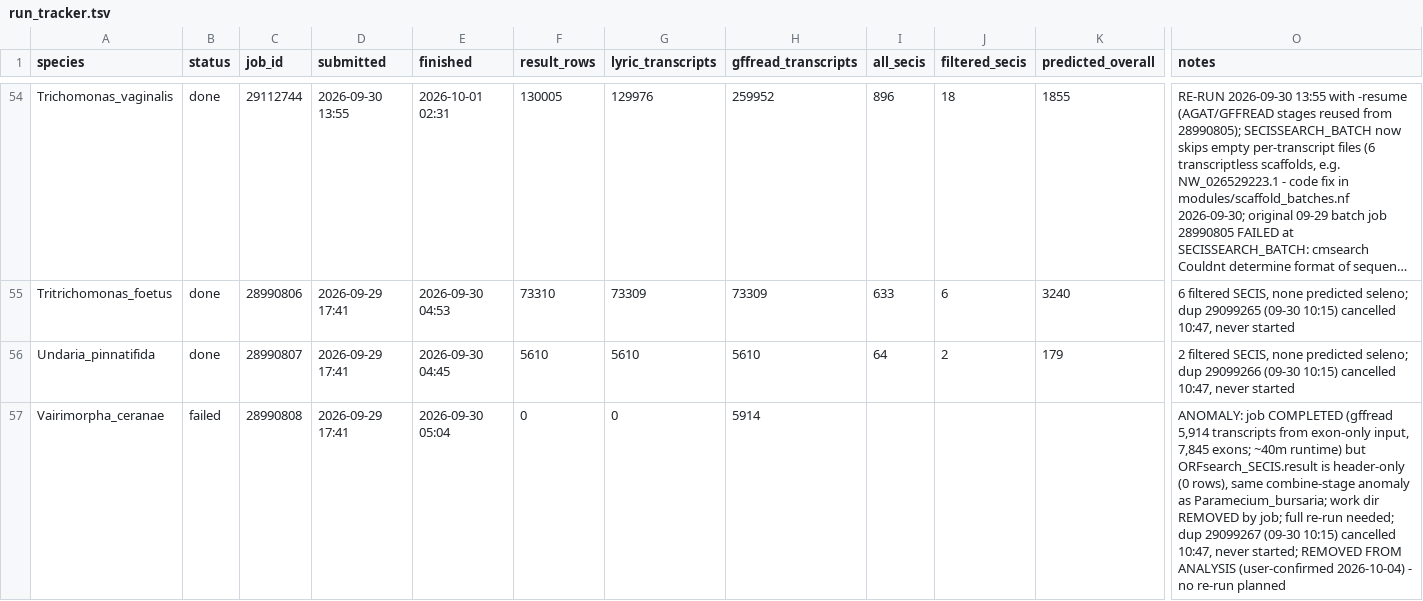
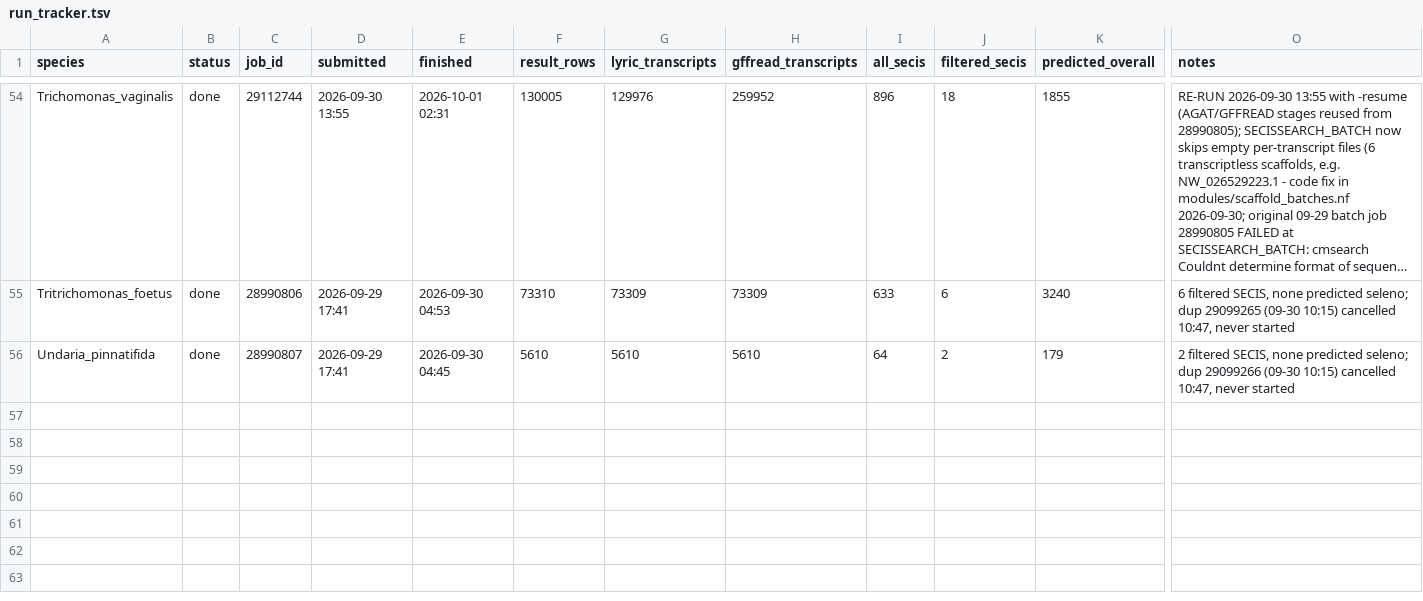
Before and after one commit to Iseultl/readthrough, a TSV file: run_tracker.tsv, drawn as a sheet; only a part is shown, gaps mark what is left out; long unchanged cells end in …; rows hold the shown columns only; the diff names each change by its address in the sheet, - before the commit and + after, or states it on an @@ line.

Commit message:
remove Vairimorpha from the run_tracker

```diff
--- a/run_tracker.tsv
+++ b/run_tracker.tsv
-row 57: Vairimorpha_ceranae | failed | 28990808 | 2026-09-29 17:41 | 2026-09-30 05:04 | 0 | 0 | 5914 |  |  |  | ANOMALY: job COMPLETED (gffread 5,914 transcripts from exon-only input, 7,845 exons; ~40m runtime) but ORFsearch_SECIS.result is header-only (0 rows), same combine-stage anomaly as Paramecium_bursaria; work dir REMOVED by job; full re-run needed; dup 29099267 (09-30 10:15) cancelled 10:47, never started; REMOVED FROM ANALYSIS (user-confirmed 2026-10-04) - no re-run planned
```
